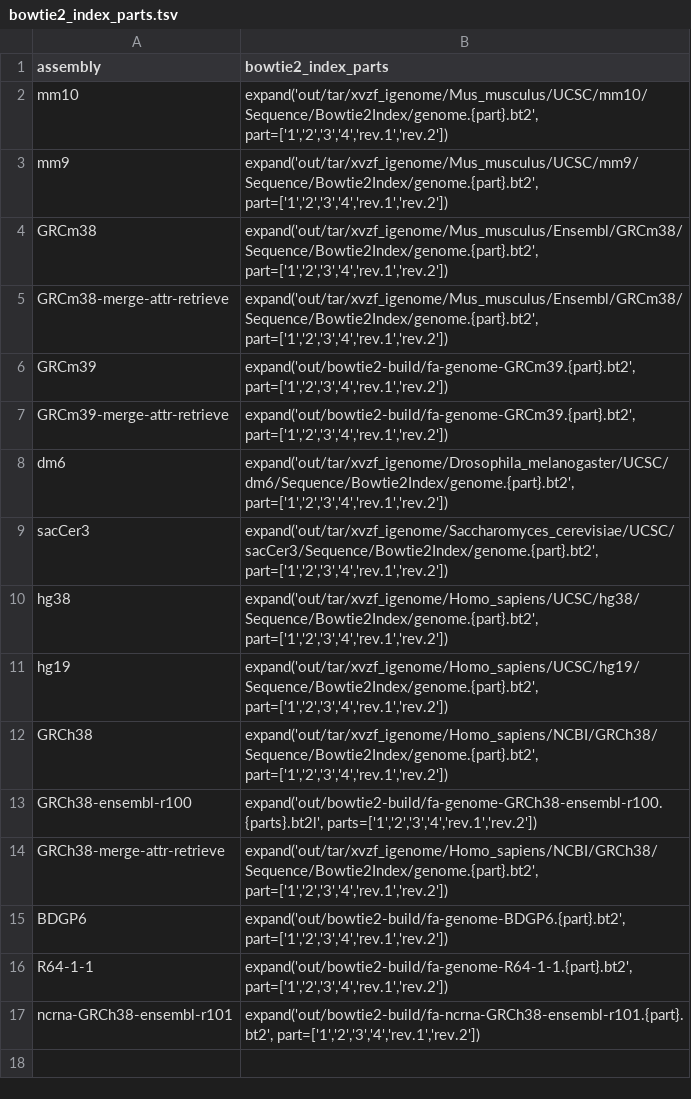
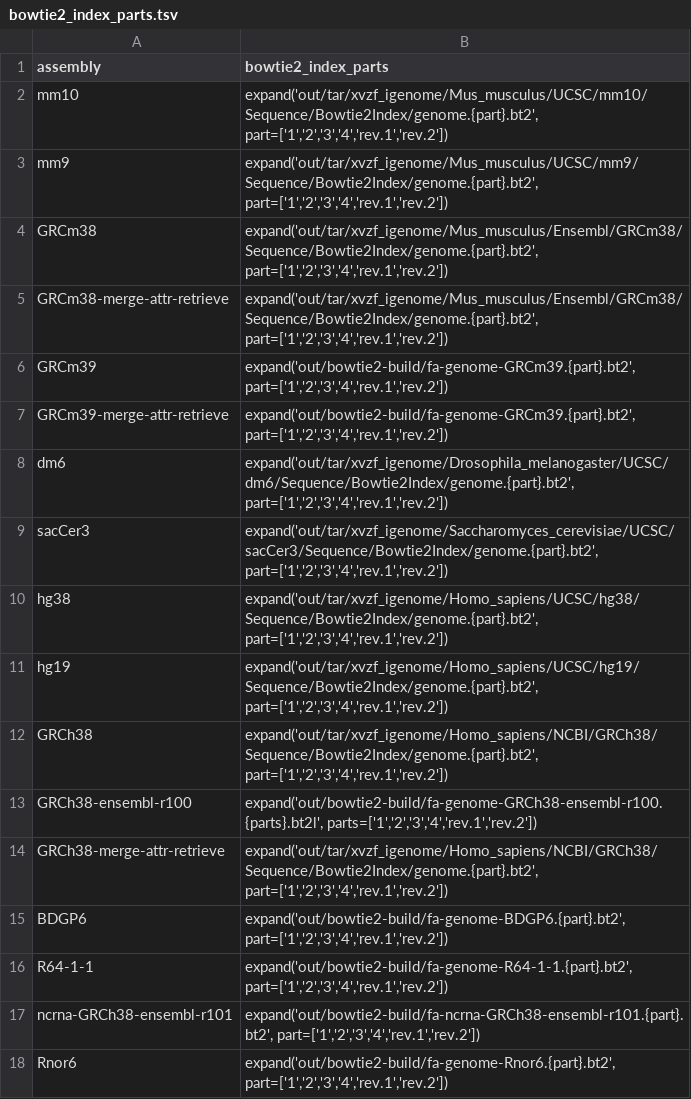
Before and after one commit to guillaumecharbonnier/mw-lib, a TSV file: src/snakemake/tables/bowtie2_index_parts.tsv, drawn as a sheet.

Commit message:
Add Rnor6 in bowtie2_index_parts.tsv (#31)

```diff
--- a/src/snakemake/tables/bowtie2_index_parts.tsv
+++ b/src/snakemake/tables/bowtie2_index_parts.tsv
@@ -17 +17,2 @@ R64-1-1	expand('out/bowtie2-build/fa-genome-R64-1-1.{part}.bt2', part=['1','2','
 ncrna-GRCh38-ensembl-r101	expand('out/bowtie2-build/fa-ncrna-GRCh38-ensembl-r101.{part}.bt2', part=['1','2','3','4','rev.1','rev.2'])
+Rnor6	expand('out/bowtie2-build/fa-genome-Rnor6.{part}.bt2', part=['1','2','3','4','rev.1','rev.2'])
```
